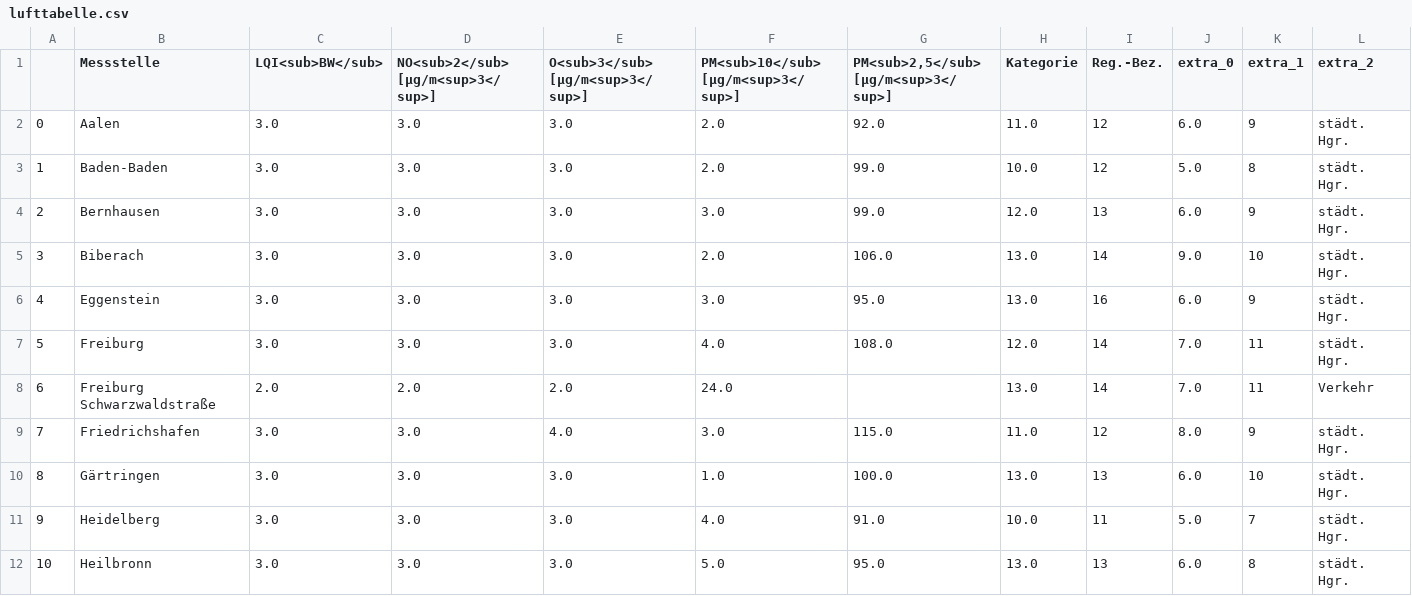
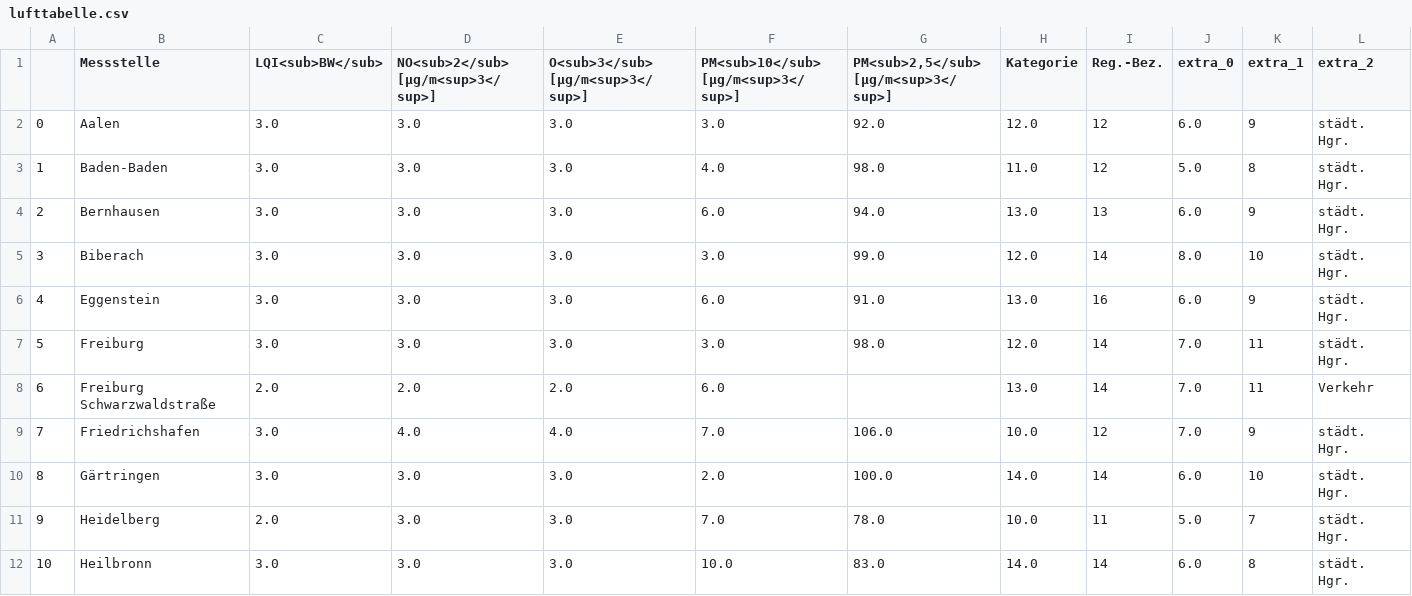
Before and after one commit to ameliewdr/feinstaub_bw, a CSV file: lufttabelle.csv, drawn as a sheet; only a part is shown; the diff covers the shown part only; the diff names each change by its address in the sheet, - before the commit and + after, or states it on an @@ line.

```diff
--- a/lufttabelle.csv
+++ b/lufttabelle.csv
-F2: 2.0
+F2: 3.0
-H2 (Kategorie): 11.0
+H2 (Kategorie): 12.0
-F3: 2.0
+F3: 4.0
-G3: 99.0
+G3: 98.0
-H3 (Kategorie): 10.0
+H3 (Kategorie): 11.0
-F4: 3.0
+F4: 6.0
-G4: 99.0
+G4: 94.0
-H4 (Kategorie): 12.0
+H4 (Kategorie): 13.0
-F5: 2.0
+F5: 3.0
-G5: 106.0
+G5: 99.0
-H5 (Kategorie): 13.0
+H5 (Kategorie): 12.0
-J5 (extra_0): 9.0
+J5 (extra_0): 8.0
-F6: 3.0
+F6: 6.0
-G6: 95.0
+G6: 91.0
-F7: 4.0
+F7: 3.0
-G7: 108.0
+G7: 98.0
-F8: 24.0
+F8: 6.0
-D9: 3.0
+D9: 4.0
-F9: 3.0
+F9: 7.0
-G9: 115.0
+G9: 106.0
-H9 (Kategorie): 11.0
+H9 (Kategorie): 10.0
-J9 (extra_0): 8.0
+J9 (extra_0): 7.0
-F10: 1.0
+F10: 2.0
-H10 (Kategorie): 13.0
+H10 (Kategorie): 14.0
-I10 (Reg.-Bez.): 13
+I10 (Reg.-Bez.): 14
-C11 (LQI<sub>BW</sub>): 3.0
+C11 (LQI<sub>BW</sub>): 2.0
-F11: 4.0
+F11: 7.0
-G11: 91.0
+G11: 78.0
-F12: 5.0
+F12: 10.0
-G12: 95.0
+G12: 83.0
-H12 (Kategorie): 13.0
+H12 (Kategorie): 14.0
-I12 (Reg.-Bez.): 13
+I12 (Reg.-Bez.): 14
```
Also changed, not shown: 71 edited cells elsewhere in this file.
